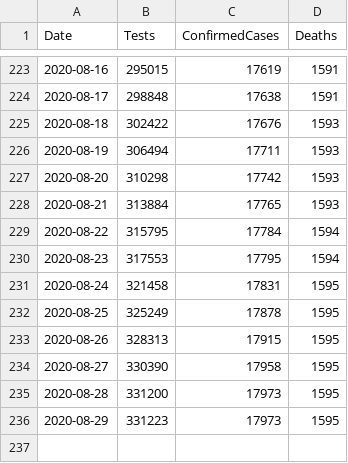
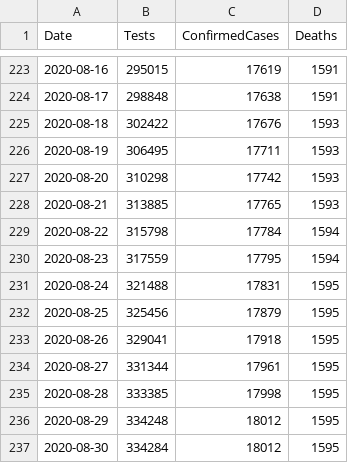
Before and after one commit to geeogi/covid-19-uk-data, a CSV file: data/covid-19-totals-wales.csv, drawn as a sheet; only a part is shown, gaps mark what is left out.

```diff
--- a/data/covid-19-totals-wales.csv
+++ b/data/covid-19-totals-wales.csv
@@ -225,12 +225,13 @@ Date,Tests,ConfirmedCases,Deaths
 2020-08-18,302422,17676,1593
-2020-08-19,306494,17711,1593
+2020-08-19,306495,17711,1593
 2020-08-20,310298,17742,1593
-2020-08-21,313884,17765,1593
-2020-08-22,315795,17784,1594
-2020-08-23,317553,17795,1594
-2020-08-24,321458,17831,1595
-2020-08-25,325249,17878,1595
-2020-08-26,328313,17915,1595
-2020-08-27,330390,17958,1595
-2020-08-28,331200,17973,1595
-2020-08-29,331223,17973,1595
+2020-08-21,313885,17765,1593
+2020-08-22,315798,17784,1594
+2020-08-23,317559,17795,1594
+2020-08-24,321488,17831,1595
+2020-08-25,325456,17879,1595
+2020-08-26,329041,17918,1595
+2020-08-27,331344,17961,1595
+2020-08-28,333385,17998,1595
+2020-08-29,334248,18012,1595
+2020-08-30,334284,18012,1595
```
Also changed, not shown: data/covid-19-indicators-uk.csv, 2 other files.
